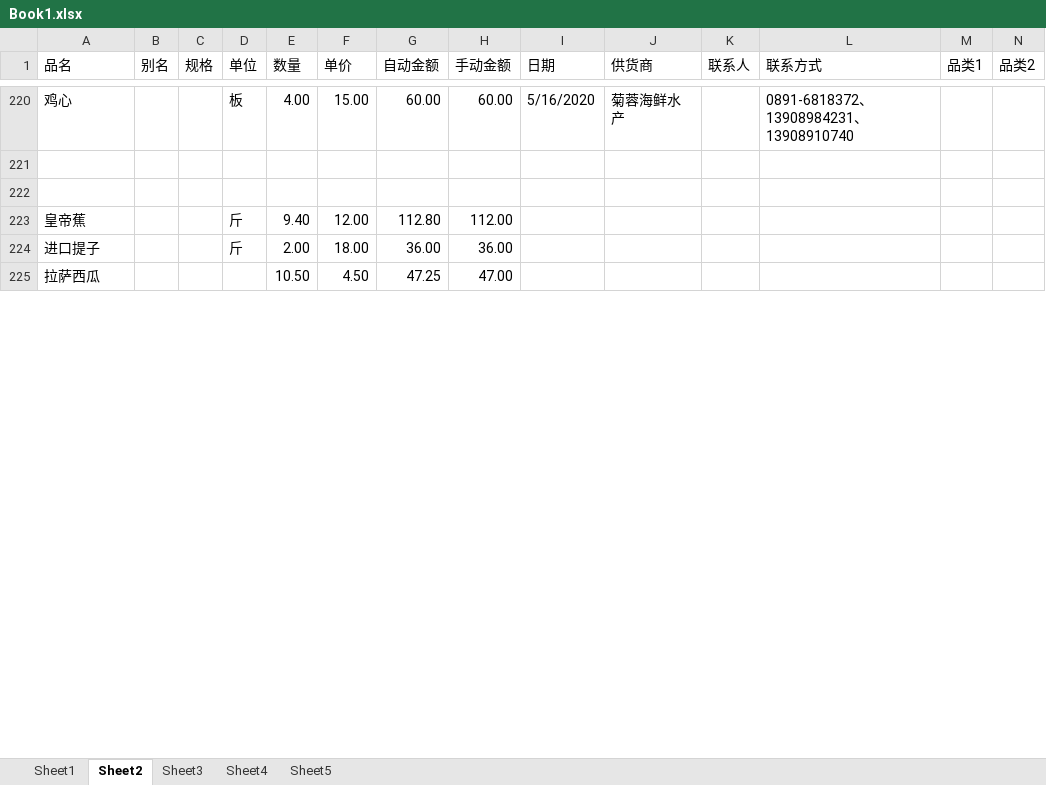
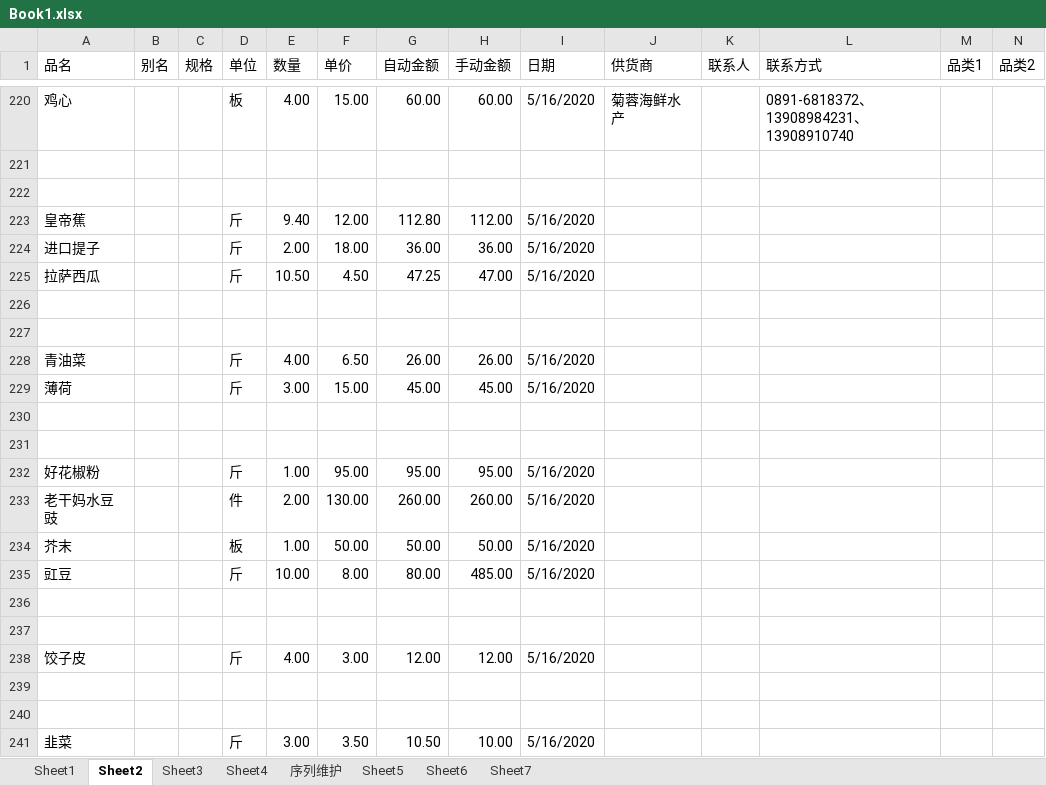
Before and after one commit to IORI2A/hello-world, an Excel workbook: business/Book1.xlsx, sheet Sheet2, drawn as a sheet; only a part is shown, gaps mark what is left out; values as stored, in another font and other column widths than the file's, no cell formats; rows hold the shown columns only; the diff covers the shown part only; the diff names each change by its address in the sheet, - before the commit and + after, or states it on an @@ line.

```diff
--- a/business/Book1.xlsx (sheet Sheet2)
+++ b/business/Book1.xlsx (sheet Sheet2)
+sheet tab: 序列维护
+sheet tab: Sheet6
+sheet tab: Sheet7
-I223:I225 (日期): (empty)
+I223:I225 (日期): 5/16/2020
-D225 (单位): (empty)
+D225 (单位): 斤
+row 226: (empty)
+row 227: (empty)
+row 228: 青油菜 |  |  | 斤 | 4.00 | 6.50 | 26.00 | 26.00 | 5/16/2020
+row 229: 薄荷 |  |  | 斤 | 3.00 | 15.00 | 45.00 | 45.00 | 5/16/2020
+row 230: (empty)
+row 231: (empty)
+row 232: 好花椒粉 |  |  | 斤 | 1.00 | 95.00 | 95.00 | 95.00 | 5/16/2020
+row 233: 老干妈水豆豉 |  |  | 件 | 2.00 | 130.00 | 260.00 | 260.00 | 5/16/2020
+row 234: 芥末 |  |  | 板 | 1.00 | 50.00 | 50.00 | 50.00 | 5/16/2020
+row 235: 豇豆 |  |  | 斤 | 10.00 | 8.00 | 80.00 | 485.00 | 5/16/2020
+row 236: (empty)
+row 237: (empty)
+row 238: 饺子皮 |  |  | 斤 | 4.00 | 3.00 | 12.00 | 12.00 | 5/16/2020
+row 239: (empty)
+row 240: (empty)
+row 241: 韭菜 |  |  | 斤 | 3.00 | 3.50 | 10.50 | 10.00 | 5/16/2020
```
Also changed, not shown: 181 added rows and 1 edited cell elsewhere in this sheet, sheet Sheet4, sheet Sheet5, cell formats, formulas that keep their value.
